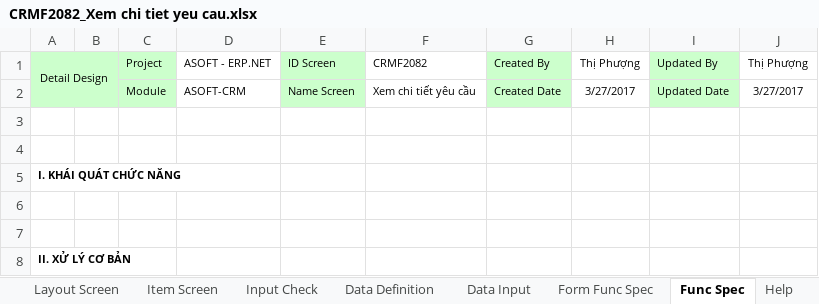
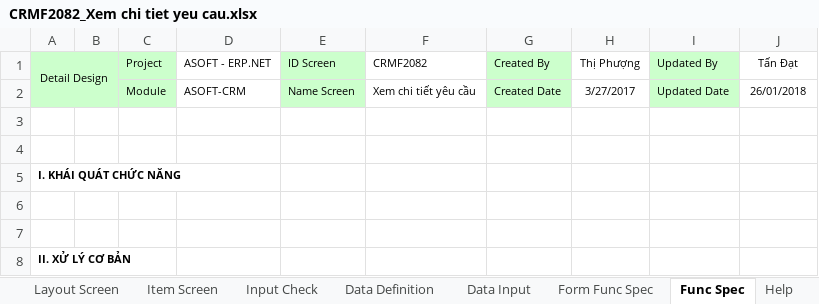
Before and after one commit to ASOFT-Solution/asoft-test-svn, an Excel workbook: 2018/CRM/03_DetailDesign/CRMF2082_Xem chi tiet yeu cau.xlsx, sheet Func Spec, drawn as a sheet; values as stored, in another font and other column widths than the file's, no borders; the diff names each change by its address in the sheet, - before the commit and + after, or states it on an @@ line.

```diff
--- a/2018/CRM/03_DetailDesign/CRMF2082_Xem chi tiet yeu cau.xlsx (sheet Func Spec)
+++ b/2018/CRM/03_DetailDesign/CRMF2082_Xem chi tiet yeu cau.xlsx (sheet Func Spec)
-J1: Thị Phượng
+J1: Tấn Đạt
-J2 (Tấn Đạt): 3/27/2017
+J2 (Tấn Đạt): 26/01/2018
```
Also changed, not shown: sheet Item Screen, sheet Data Definition, sheet Input Check, sheet Layout Screen, sheet Update History, sheet Data Input, 1 more sheet, charts or pictures, 2018/CRM/SOF.QP.03.F01_Yeu cau chinh sua phan mem_SOF.xlsx, 3 other files.
